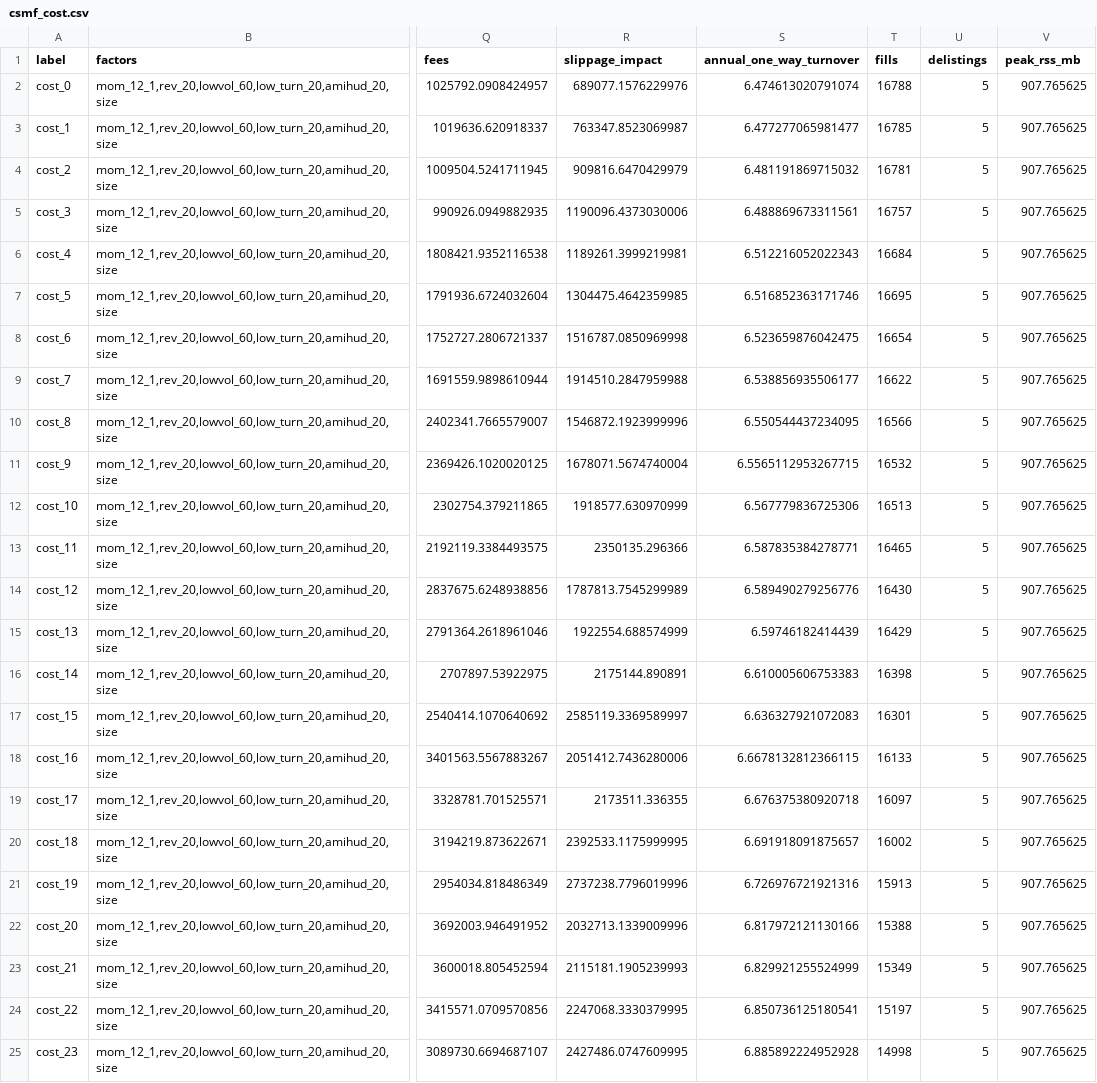
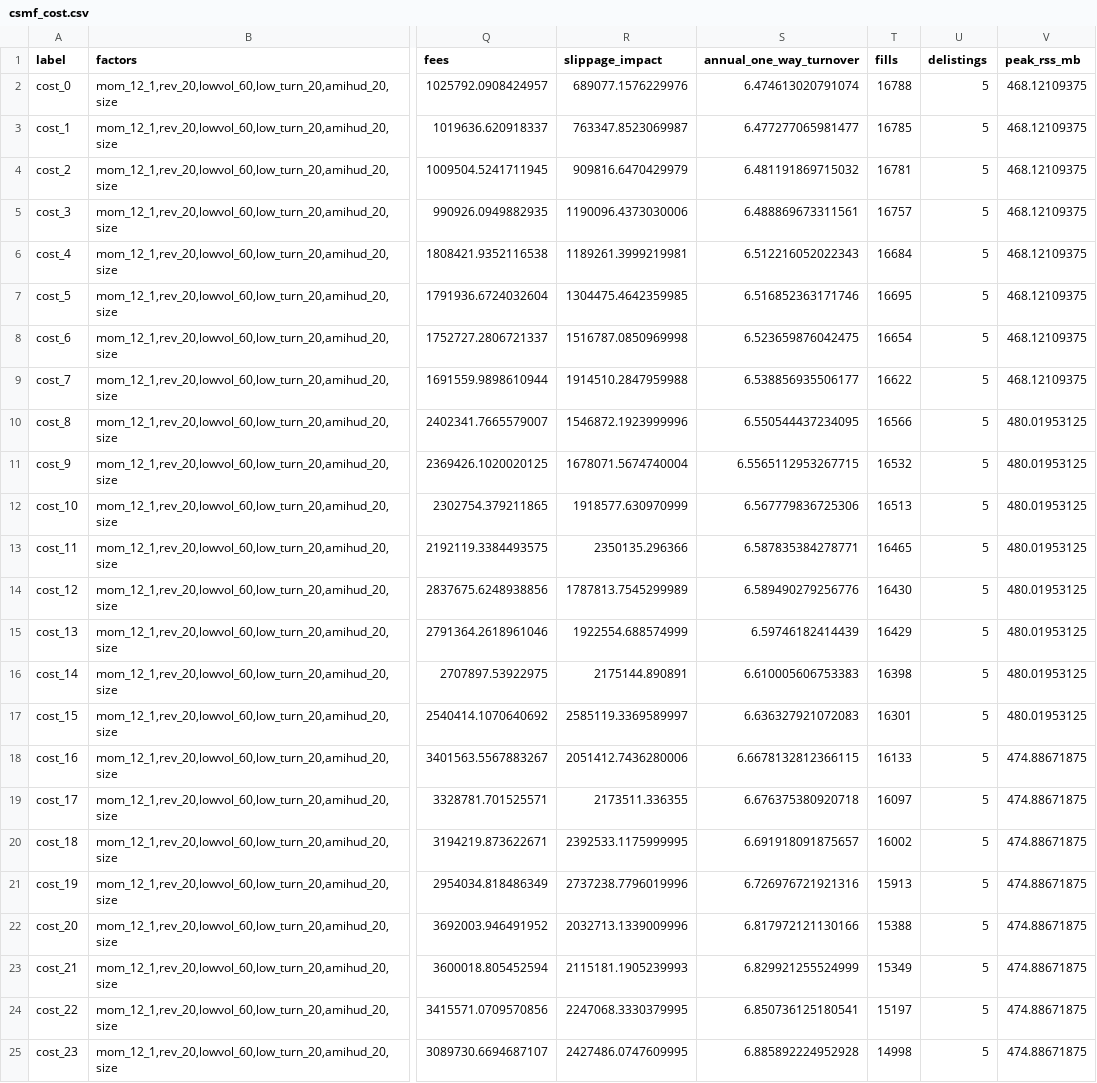
Before and after one commit to guyu-adam/quant, a CSV file: docs/research/sensitivity/csmf_cost.csv, drawn as a sheet; only a part is shown, gaps mark what is left out; the diff names each change by its address in the sheet, - before the commit and + after, or states it on an @@ line.

```diff
--- a/docs/research/sensitivity/csmf_cost.csv
+++ b/docs/research/sensitivity/csmf_cost.csv
-V2:V9 (peak_rss_mb): 907.765625
+V2:V9 (peak_rss_mb): 468.12109375
-V10:V17 (peak_rss_mb): 907.765625
+V10:V17 (peak_rss_mb): 480.01953125
-V18:V25 (peak_rss_mb): 907.765625
+V18:V25 (peak_rss_mb): 474.88671875
```
Also changed, not shown: docs/research/sensitivity/csmf_delist.csv, docs/research/sensitivity/csmf_matching.csv, 7 other files.
